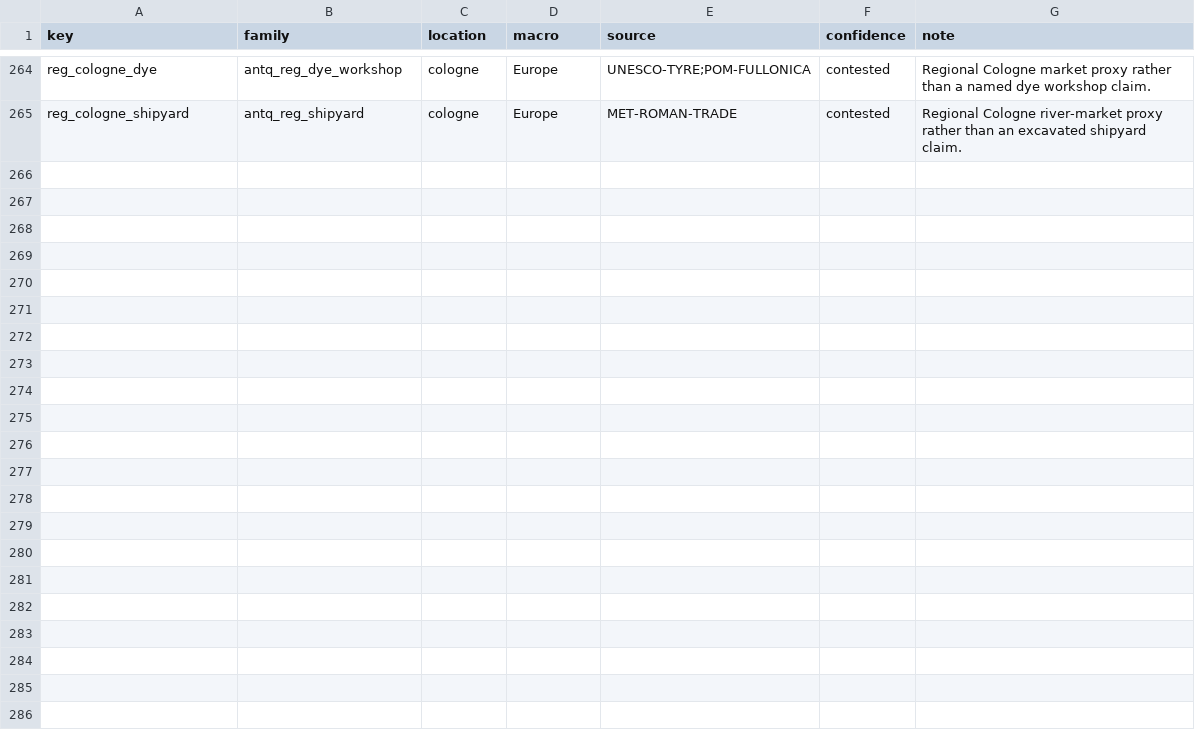
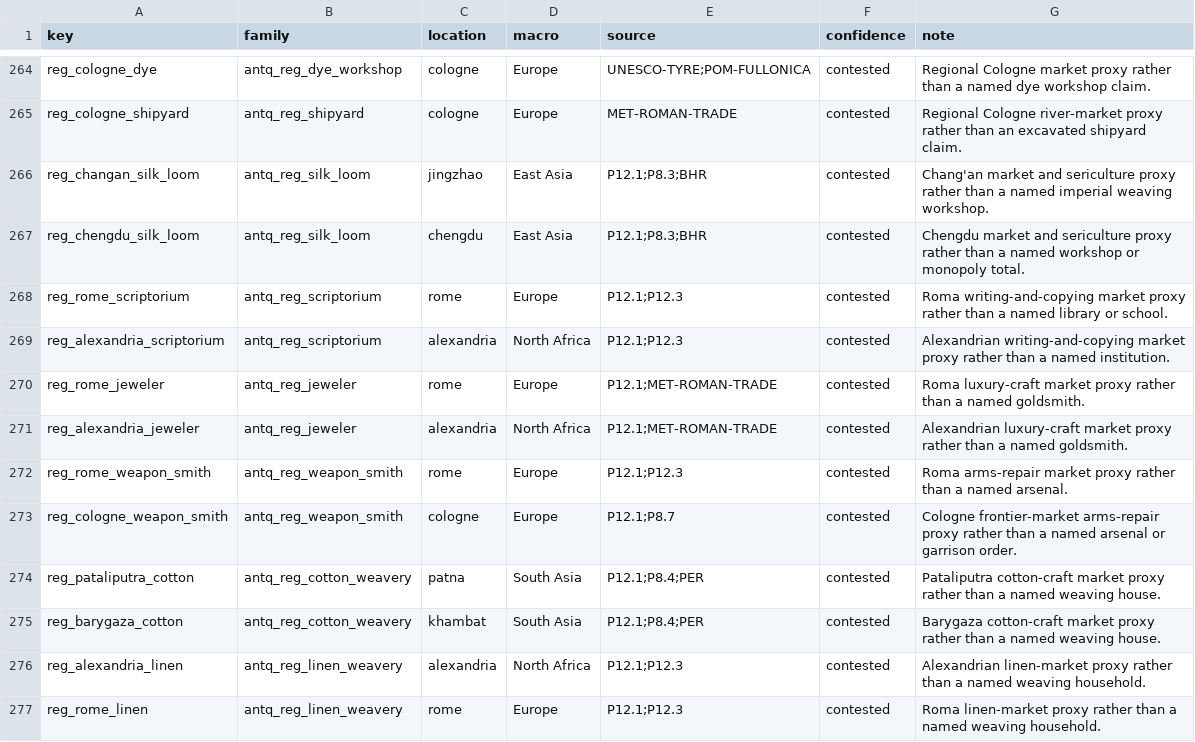
Before and after one commit to Rockydo/antiqvitas, a CSV file: docs/m5/regional_building_seeds.csv, drawn as a sheet; only a part is shown, gaps mark what is left out; the diff covers the shown part only; the diff names each change by its address in the sheet, - before the commit and + after, or states it on an @@ line.

```diff
--- a/docs/m5/regional_building_seeds.csv
+++ b/docs/m5/regional_building_seeds.csv
+row 266: reg_changan_silk_loom | antq_reg_silk_loom | jingzhao | East Asia | P12.1;P8.3;BHR | contested | Chang'an market and sericulture proxy rather than a named imperial weaving workshop.
+row 267: reg_chengdu_silk_loom | antq_reg_silk_loom | chengdu | East Asia | P12.1;P8.3;BHR | contested | Chengdu market and sericulture proxy rather than a named workshop or monopoly total.
+row 268: reg_rome_scriptorium | antq_reg_scriptorium | rome | Europe | P12.1;P12.3 | contested | Roma writing-and-copying market proxy rather than a named library or school.
+row 269: reg_alexandria_scriptorium | antq_reg_scriptorium | alexandria | North Africa | P12.1;P12.3 | contested | Alexandrian writing-and-copying market proxy rather than a named institution.
+row 270: reg_rome_jeweler | antq_reg_jeweler | rome | Europe | P12.1;MET-ROMAN-TRADE | contested | Roma luxury-craft market proxy rather than a named goldsmith.
+row 271: reg_alexandria_jeweler | antq_reg_jeweler | alexandria | North Africa | P12.1;MET-ROMAN-TRADE | contested | Alexandrian luxury-craft market proxy rather than a named goldsmith.
+row 272: reg_rome_weapon_smith | antq_reg_weapon_smith | rome | Europe | P12.1;P12.3 | contested | Roma arms-repair market proxy rather than a named arsenal.
+row 273: reg_cologne_weapon_smith | antq_reg_weapon_smith | cologne | Europe | P12.1;P8.7 | contested | Cologne frontier-market arms-repair proxy rather than a named arsenal or garrison order.
+row 274: reg_pataliputra_cotton | antq_reg_cotton_weavery | patna | South Asia | P12.1;P8.4;PER | contested | Pataliputra cotton-craft market proxy rather than a named weaving house.
+row 275: reg_barygaza_cotton | antq_reg_cotton_weavery | khambat | South Asia | P12.1;P8.4;PER | contested | Barygaza cotton-craft market proxy rather than a named weaving house.
+row 276: reg_alexandria_linen | antq_reg_linen_weavery | alexandria | North Africa | P12.1;P12.3 | contested | Alexandrian linen-market proxy rather than a named weaving household.
+row 277: reg_rome_linen | antq_reg_linen_weavery | rome | Europe | P12.1;P12.3 | contested | Roma linen-market proxy rather than a named weaving household.
```
Also changed, not shown: 12 added rows elsewhere in this file, 36 other files.
